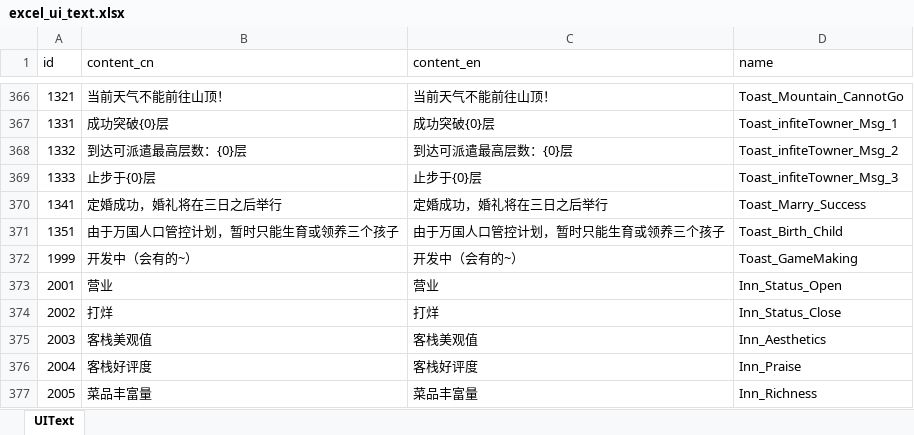
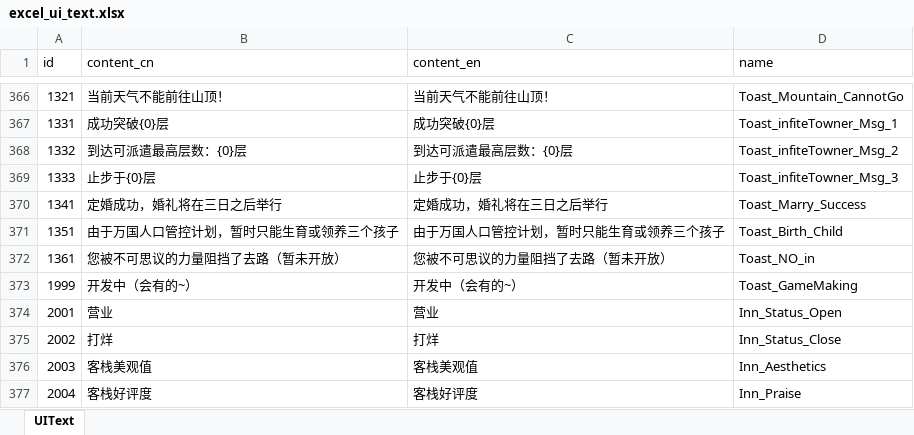
Before and after one commit to wobushiren79/IL, an Excel workbook: Assets/Data/Excel/excel_ui_text.xlsx, sheet UIText, drawn as a sheet; only a part is shown, gaps mark what is left out; the shorter side is filled out with more unchanged rows; values as stored, in another font and other column widths than the file's, no borders; the diff names each change by its address in the sheet, - before the commit and + after, or states it on an @@ line.

```diff
--- a/Assets/Data/Excel/excel_ui_text.xlsx (sheet UIText)
+++ b/Assets/Data/Excel/excel_ui_text.xlsx (sheet UIText)
+row 372: 1361 | 您被不可思议的力量阻挡了去路（暂未开放） | 您被不可思议的力量阻挡了去路（暂未开放） | Toast_NO_in
```
Also changed, not shown: 19 other files.
